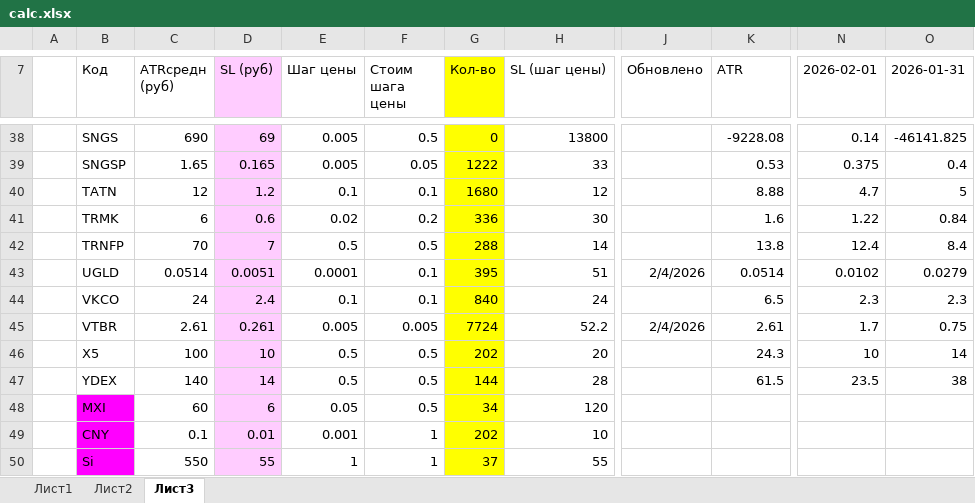
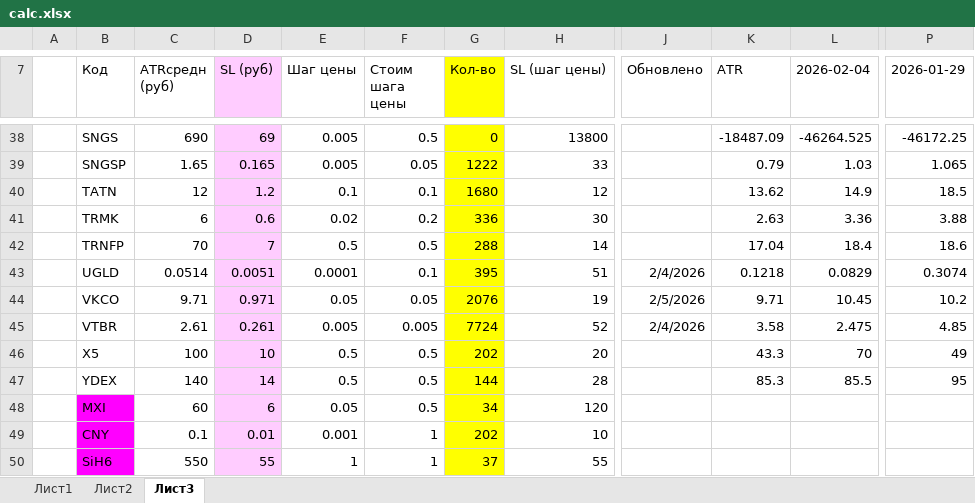
Before and after one commit to AleksandrShenshin/calc_pos_moex, an Excel workbook: calc.xlsx, sheet Лист3, drawn as a sheet; only a part is shown, gaps mark what is left out; values as stored, in another font and other column widths than the file's, no borders; removed rows and columns are numbered as before the commit, all else as after; the diff covers the shown part only; the diff names each change by its address in the sheet, - before the commit and + after, or states it on an @@ line.

```diff
--- a/calc.xlsx (sheet Лист3)
+++ b/calc.xlsx (sheet Лист3)
+column L (2026-02-04), rows 38-47: -46264.525 | 1.03 | 14.9 | 3.36 | 18.4 | 0.0829 | 10.45 | 2.475 | 70 | 85.5
-column N (2026-02-01), rows 38-47: 0.14 | 0.375 | 4.7 | 1.22 | 12.4 | 0.0102 | 2.3 | 1.7 | 10 | 23.5
-column O (2026-01-31), rows 38-47: -46141.825 | 0.4 | 5 | 0.84 | 8.4 | 0.0279 | 2.3 | 0.75 | 14 | 38
+column P (2026-01-29), rows 38-47: -46172.25 | 1.065 | 18.5 | 3.88 | 18.6 | 0.3074 | 10.2 | 4.85 | 49 | 95
-K38 (ATR): -9228.08
+K38 (ATR): -18487.09
-K39 (ATR): 0.53
+K39 (ATR): 0.79
-K40 (ATR): 8.88
+K40 (ATR): 13.62
-K41 (ATR): 1.6
+K41 (ATR): 2.63
-K42 (ATR): 13.8
+K42 (ATR): 17.04
-K43 (ATR): 0.0514
+K43 (ATR): 0.1218
-C44 (ATRсредн (руб)): 24
+C44 (ATRсредн (руб)): 9.71
-D44 (SL (руб)): 2.4
+D44 (SL (руб)): 0.971
-E44 (Шаг цены): 0.1
+E44 (Шаг цены): 0.05
-F44 (Стоим шага цены): 0.1
+F44 (Стоим шага цены): 0.05
-G44 (Кол-во): 840
+G44 (Кол-во): 2076
-H44 (SL (шаг цены)): 24
+H44 (SL (шаг цены)): 19
-J44 (Обновлено): (empty)
+J44 (Обновлено): 2/5/2026
-K44 (ATR): 6.5
+K44 (ATR): 9.71
-H45 (SL (шаг цены)): 52.2
+H45 (SL (шаг цены)): 52
-K45 (ATR): 2.61
+K45 (ATR): 3.58
-K46 (ATR): 24.3
+K46 (ATR): 43.3
-K47 (ATR): 61.5
+K47 (ATR): 85.3
-B50 (Код): Si
+B50 (Код): SiH6
```
Also changed, not shown: 61 edited cells elsewhere in this sheet, formulas that keep their value.
